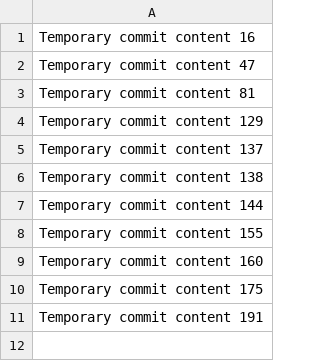
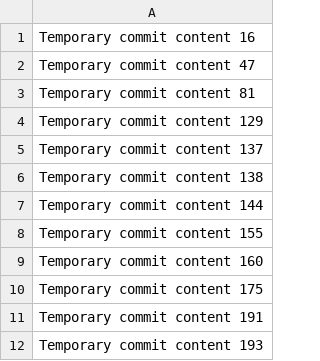
Before and after one commit to Arwesh/supreme-octo-guide, a CSV file: data.csv, drawn as a sheet.

```diff
--- a/data.csv
+++ b/data.csv
@@ -11 +11,2 @@ Temporary commit content 175
 Temporary commit content 191
+Temporary commit content 193
```
